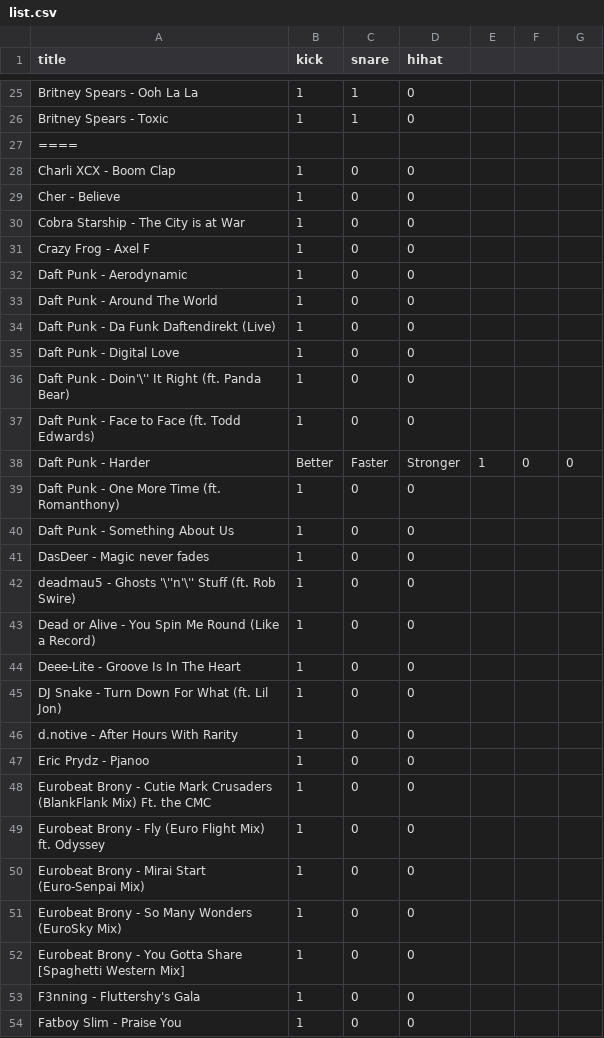
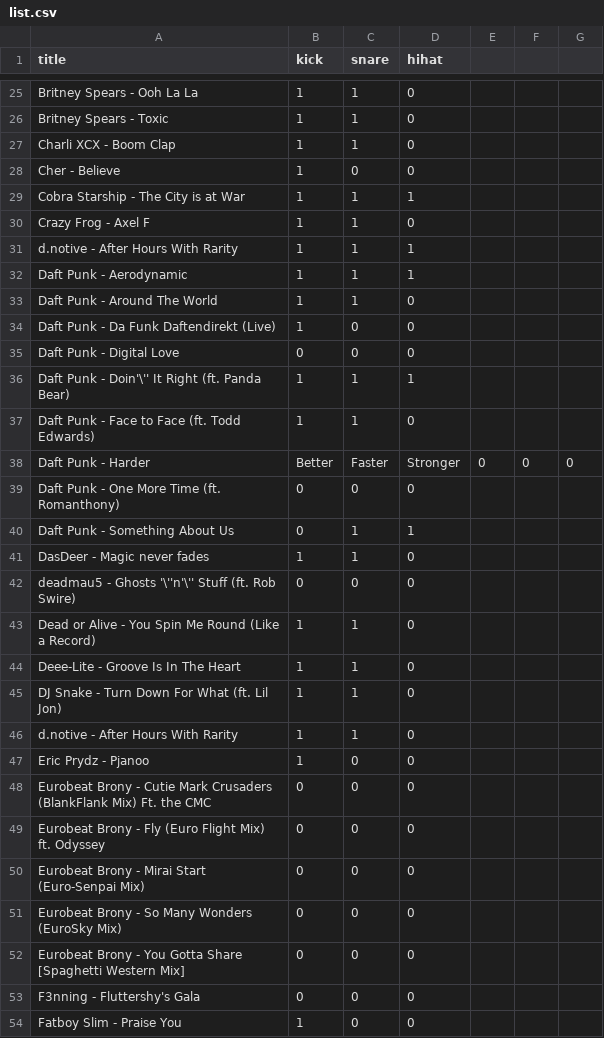
Before and after one commit to MZehren/ADTOF, a CSV file: datasets/list.csv, drawn as a sheet; only a part is shown, gaps mark what is left out; the diff covers the shown part only.

Commit message:
updating the list of correct tracks

```diff
--- a/datasets/list.csv
+++ b/datasets/list.csv
@@ -26,29 +26,29 @@ Britney Spears - Ooh La La,1,1,0
 Britney Spears - Toxic,1,1,0
-====
-Charli XCX - Boom Clap,1,0,0
+Charli XCX - Boom Clap,1,1,0
 Cher - Believe,1,0,0
-Cobra Starship - The City is at War,1,0,0
-Crazy Frog - Axel F,1,0,0
-Daft Punk - Aerodynamic,1,0,0
-Daft Punk - Around The World,1,0,0
+Cobra Starship - The City is at War,1,1,1
+Crazy Frog - Axel F,1,1,0
+d.notive - After Hours With Rarity,1,1,1
+Daft Punk - Aerodynamic,1,1,1
+Daft Punk - Around The World,1,1,0
 Daft Punk - Da Funk   Daftendirekt (Live),1,0,0
-Daft Punk - Digital Love,1,0,0
-Daft Punk - Doin'\'' It Right (ft. Panda Bear),1,0,0
-Daft Punk - Face to Face (ft. Todd Edwards),1,0,0
-Daft Punk - Harder, Better, Faster, Stronger,1,0,0
-Daft Punk - One More Time (ft. Romanthony),1,0,0
-Daft Punk - Something About Us,1,0,0
-DasDeer - Magic never fades,1,0,0
-deadmau5 - Ghosts '\''n'\'' Stuff (ft. Rob Swire),1,0,0
-Dead or Alive - You Spin Me Round (Like a Record),1,0,0
-Deee-Lite - Groove Is In The Heart,1,0,0
-DJ Snake - Turn Down For What (ft. Lil Jon),1,0,0
-d.notive - After Hours With Rarity,1,0,0
+Daft Punk - Digital Love,0,0,0
+Daft Punk - Doin'\'' It Right (ft. Panda Bear),1,1,1
+Daft Punk - Face to Face (ft. Todd Edwards),1,1,0
+Daft Punk - Harder, Better, Faster, Stronger,0,0,0
+Daft Punk - One More Time (ft. Romanthony),0,0,0
+Daft Punk - Something About Us,0,1,1
+DasDeer - Magic never fades,1,1,0
+deadmau5 - Ghosts '\''n'\'' Stuff (ft. Rob Swire),0,0,0
+Dead or Alive - You Spin Me Round (Like a Record),1,1,0
+Deee-Lite - Groove Is In The Heart,1,1,0
+DJ Snake - Turn Down For What (ft. Lil Jon),1,1,0
+d.notive - After Hours With Rarity,1,1,0
 Eric Prydz - Pjanoo,1,0,0
-Eurobeat Brony - Cutie Mark Crusaders (BlankFlank Mix) Ft. the CMC,1,0,0
-Eurobeat Brony - Fly (Euro Flight Mix) ft. Odyssey,1,0,0
-Eurobeat Brony - Mirai Start (Euro-Senpai Mix),1,0,0
-Eurobeat Brony - So Many Wonders (EuroSky Mix),1,0,0
-Eurobeat Brony - You Gotta Share [Spaghetti Western Mix],1,0,0
-F3nning - Fluttershy's Gala,1,0,0
+Eurobeat Brony - Cutie Mark Crusaders (BlankFlank Mix) Ft. the CMC,0,0,0
+Eurobeat Brony - Fly (Euro Flight Mix) ft. Odyssey,0,0,0
+Eurobeat Brony - Mirai Start (Euro-Senpai Mix),0,0,0
+Eurobeat Brony - So Many Wonders (EuroSky Mix),0,0,0
+Eurobeat Brony - You Gotta Share [Spaghetti Western Mix],0,0,0
+F3nning - Fluttershy's Gala,0,0,0
 Fatboy Slim - Praise You,1,0,0
```
Also changed, not shown: 7 edited cells elsewhere in this file.
